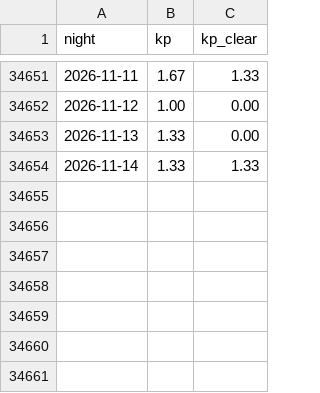
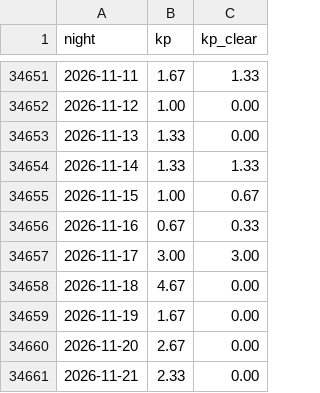
Before and after one commit to Theodore-Roosevelt-Presidential-Library/AuroraWatch, a CSV file: data/nights.csv, drawn as a sheet; only a part is shown, gaps mark what is left out; the diff names each change by its address in the sheet, - before the commit and + after, or states it on an @@ line.

```diff
--- a/data/nights.csv
+++ b/data/nights.csv
+row 34655: 2026-11-15 | 1.00 | 0.67
+row 34656: 2026-11-16 | 0.67 | 0.33
+row 34657: 2026-11-17 | 3.00 | 3.00
+row 34658: 2026-11-18 | 4.67 | 0.00
+row 34659: 2026-11-19 | 1.67 | 0.00
+row 34660: 2026-11-20 | 2.67 | 0.00
+row 34661: 2026-11-21 | 2.33 | 0.00
```
Also changed, not shown: 1 other file.
